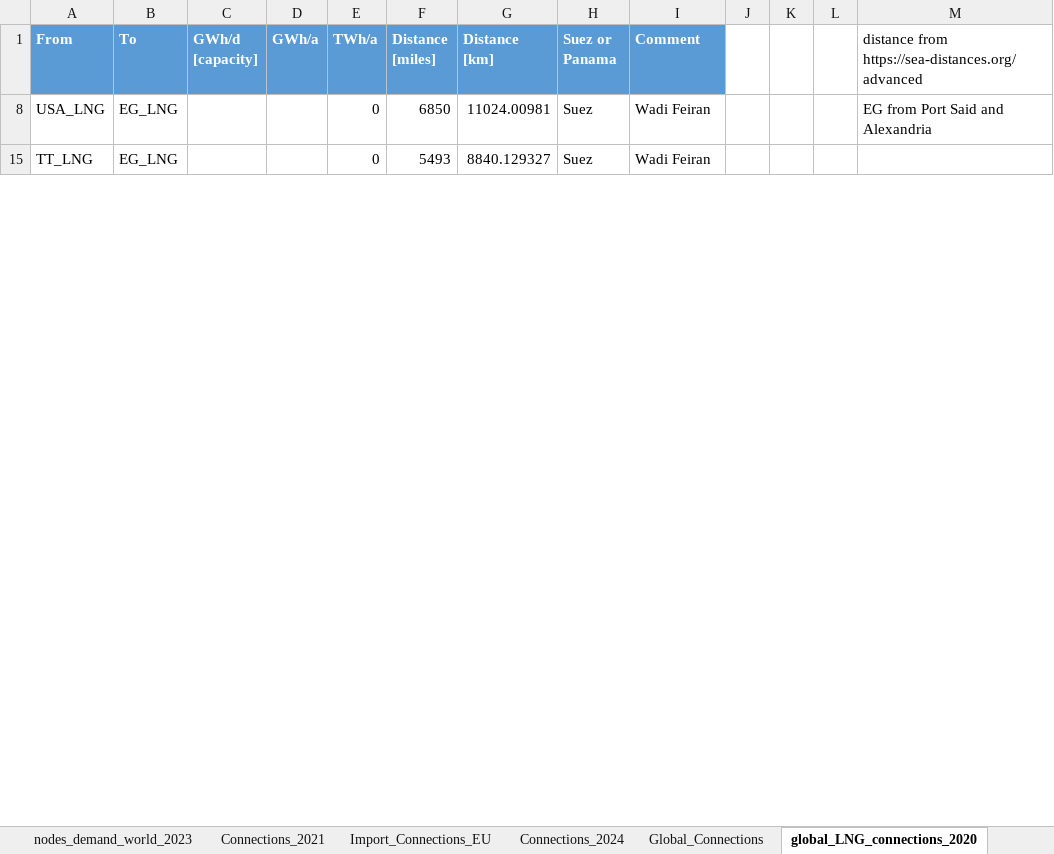
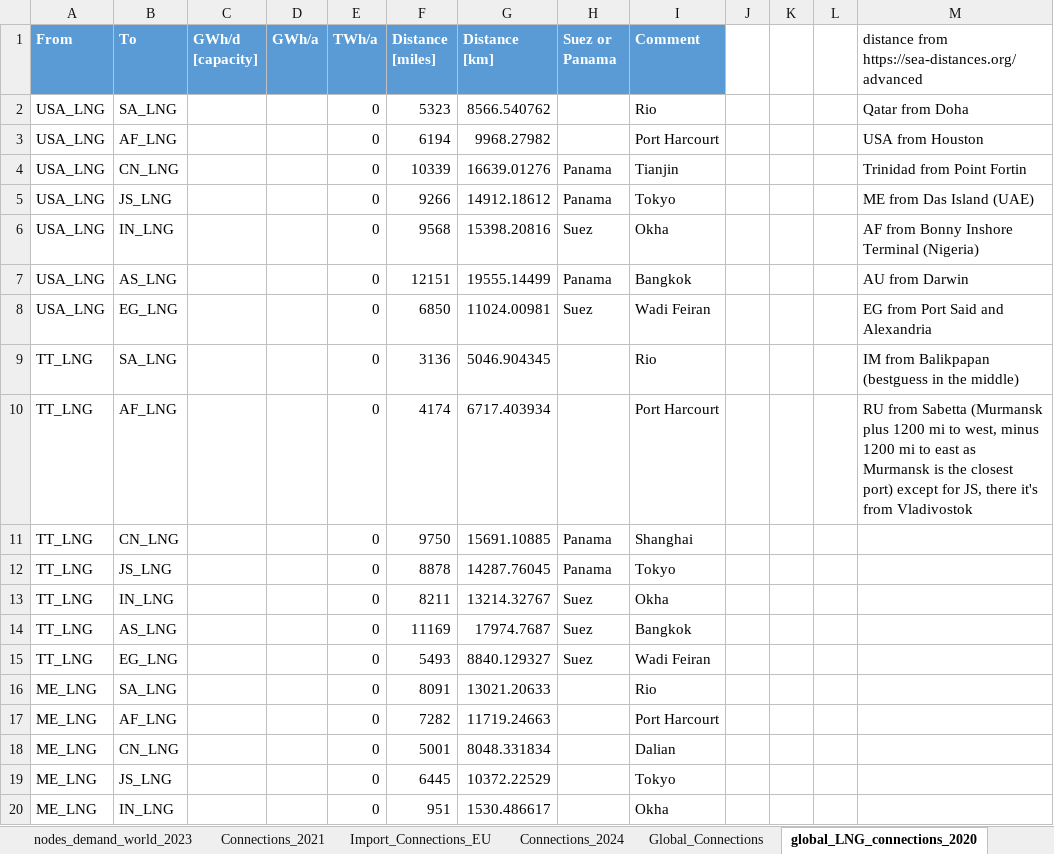
Before and after one commit to CSEI-EU/gas_infrastructure_model, an Excel workbook: 01_data/01_input_data/02_processed/Gas_Import_Russian_Invasion.xlsx, sheet global_LNG_connections_2020, drawn as a sheet; only a part is shown; values as stored, in another font and other column widths than the file's, no borders; table styles not drawn; the diff covers the shown part only; the diff names each change by its address in the sheet, - before the commit and + after, or states it on an @@ line.

Commit message:
update global LNG connections 2024
update the port to port information

```diff
--- a/01_data/01_input_data/02_processed/Gas_Import_Russian_Invasion.xlsx (sheet global_LNG_connections_2020)
+++ b/01_data/01_input_data/02_processed/Gas_Import_Russian_Invasion.xlsx (sheet global_LNG_connections_2020)
@@ row 2 unhidden: USA_LNG | SA_LNG |  |  | 0 | 5323 | 8566.540762 |  | Rio |  |  |  | Qatar from Doha @@
@@ row 3 unhidden: USA_LNG | AF_LNG |  |  | 0 | 6194 | 9968.27982 |  | Port Harcourt |  |  |  | USA from Houston @@
@@ row 4 unhidden: USA_LNG | CN_LNG |  |  | 0 | 10339 | 16639.01276 | Panama | Tianjin |  |  |  | Trinidad from Point Fortin @@
@@ row 5 unhidden: USA_LNG | JS_LNG |  |  | 0 | 9266 | 14912.18612 | Panama | Tokyo |  |  |  | ME from Das Island (UAE) @@
@@ row 6 unhidden: USA_LNG | IN_LNG |  |  | 0 | 9568 | 15398.20816 | Suez | Okha |  |  |  | AF from Bonny Inshore Terminal (Nigeria) @@
@@ row 7 unhidden: USA_LNG | AS_LNG |  |  | 0 | 12151 | 19555.14499 | Panama | Bangkok |  |  |  | AU from Darwin @@
@@ row 9 unhidden: TT_LNG | SA_LNG |  |  | 0 | 3136 | 5046.904345 |  | Rio |  |  |  | IM from Balikpapan (bestguess in the middle) @@
@@ row 10 unhidden: TT_LNG | AF_LNG |  |  | 0 | 4174 | 6717.403934 |  | Port Harcourt |  |  |  | RU from Sabetta (Murmansk plus 1200 mi to west, minus 1200 mi to east as Murmansk is the closest port) except for JS, there it's from Vladivostok @@
@@ row 11 unhidden: TT_LNG | CN_LNG |  |  | 0 | 9750 | 15691.10885 | Panama | Shanghai @@
@@ row 12 unhidden: TT_LNG | JS_LNG |  |  | 0 | 8878 | 14287.76045 | Panama | Tokyo @@
@@ row 13 unhidden: TT_LNG | IN_LNG |  |  | 0 | 8211 | 13214.32767 | Suez | Okha @@
@@ row 14 unhidden: TT_LNG | AS_LNG |  |  | 0 | 11169 | 17974.7687 | Suez | Bangkok @@
@@ row 16 unhidden: ME_LNG | SA_LNG |  |  | 0 | 8091 | 13021.20633 |  | Rio @@
@@ row 17 unhidden: ME_LNG | AF_LNG |  |  | 0 | 7282 | 11719.24663 |  | Port Harcourt @@
+row 18: ME_LNG | CN_LNG |  |  | 0 | 5001 | 8048.331834 |  | Dalian
@@ row 19 unhidden: ME_LNG | JS_LNG |  |  | 0 | 6445 | 10372.22529 |  | Tokyo @@
@@ row 20 unhidden: ME_LNG | IN_LNG |  |  | 0 | 951 | 1530.486617 |  | Okha @@
```
Also changed, not shown: 2 added rows, 145 hidden or unhidden rows and 1 edited cell elsewhere in this sheet, sheet global_LNG_connections_2024, hidden cells.
